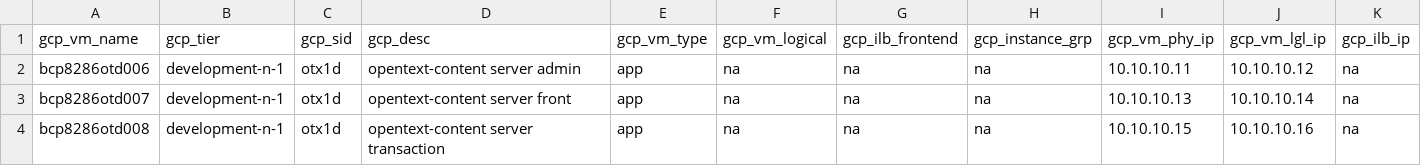
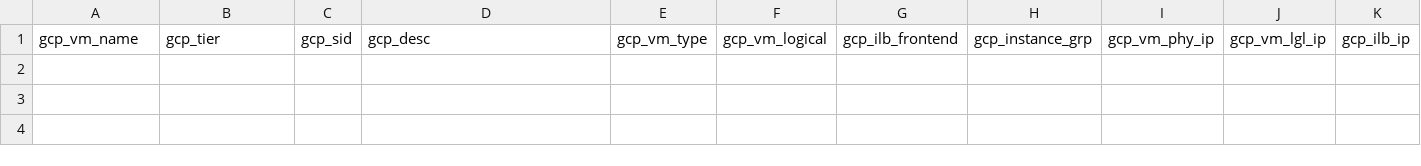
Before and after one commit to tejz1386/gcp_terraform_demo_test, a CSV file: development/gcp_server_input_test_disks.csv, drawn as a sheet; only a part is shown; rows hold the shown columns only; the diff names each change by its address in the sheet, - before the commit and + after, or states it on an @@ line.

Commit message:
deleting servers

```diff
--- a/development/gcp_server_input_test_disks.csv
+++ b/development/gcp_server_input_test_disks.csv
-row 2: bcp8286otd006 | development-n-1 | otx1d | opentext-content server admin | app | na | na | na | 10.10.10.11 | 10.10.10.12 | na
-row 3: bcp8286otd007 | development-n-1 | otx1d | opentext-content server front | app | na | na | na | 10.10.10.13 | 10.10.10.14 | na
-row 4: bcp8286otd008 | development-n-1 | otx1d | opentext-content server transaction | app | na | na | na | 10.10.10.15 | 10.10.10.16 | na
```
